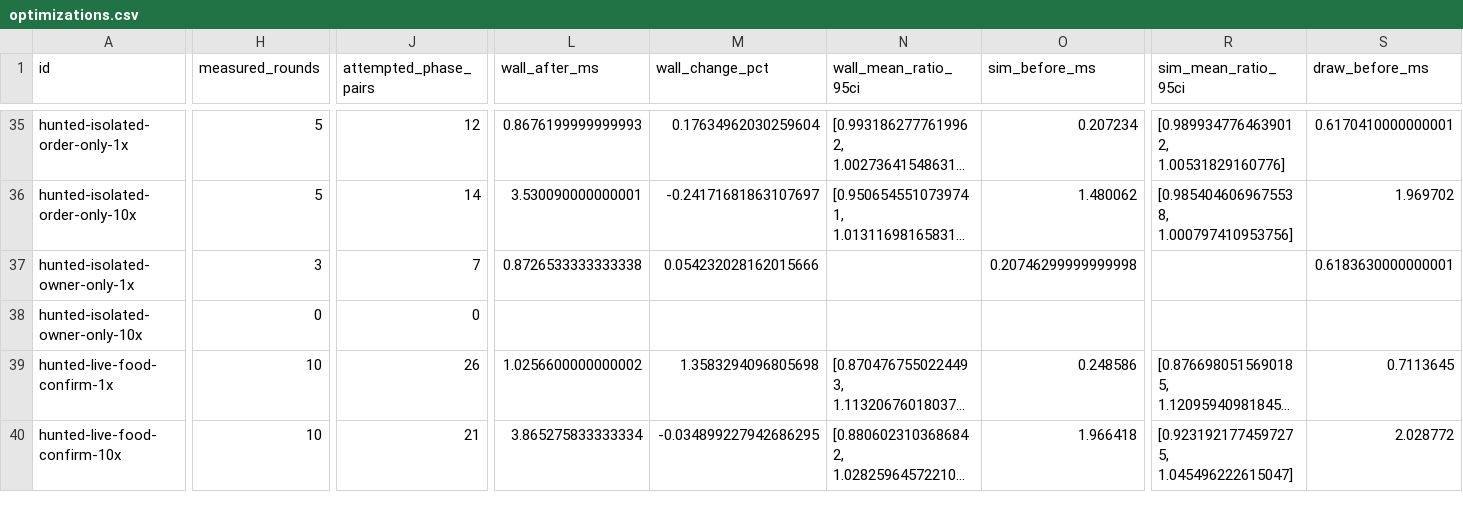
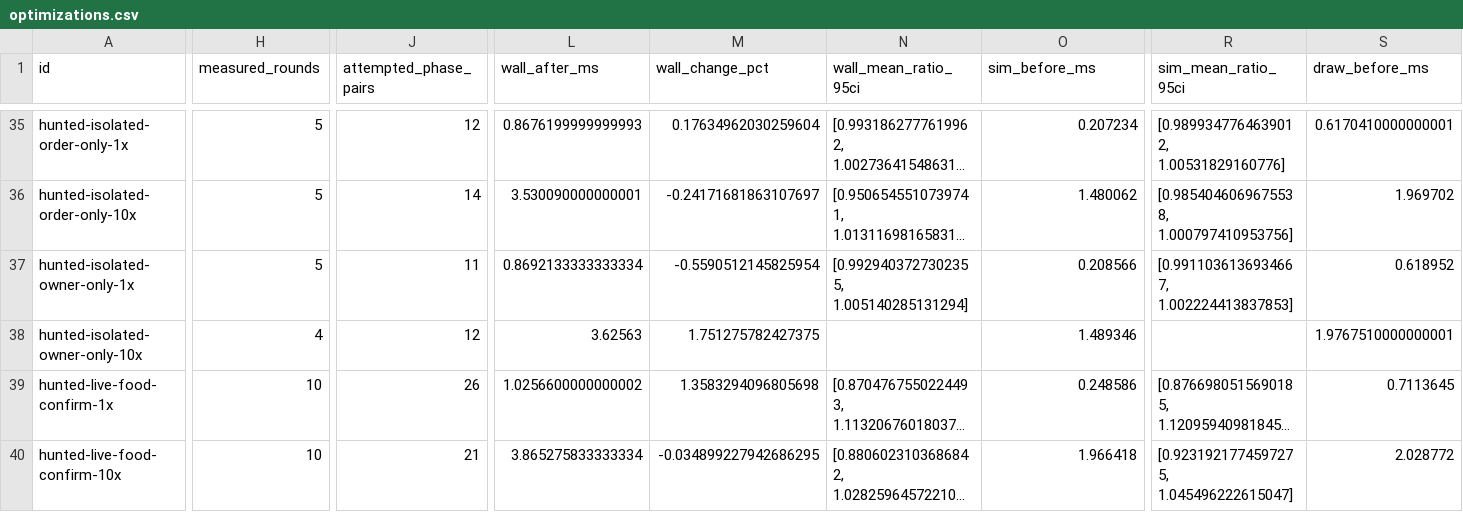
Before and after one commit to gajop/springcabal-dev, a CSV file: docs/benchmarks/2026-10-26/current/optimizations.csv, drawn as a sheet; only a part is shown, gaps mark what is left out; long unchanged cells end in …; the diff covers the shown part only; the diff names each change by its address in the sheet, - before the commit and + after, or states it on an @@ line.

Commit message:
Refresh clean production benchmark progress

```diff
--- a/docs/benchmarks/2026-10-26/current/optimizations.csv
+++ b/docs/benchmarks/2026-10-26/current/optimizations.csv
-H37 (measured_rounds): 3
+H37 (measured_rounds): 5
-J37 (attempted_phase_pairs): 7
+J37 (attempted_phase_pairs): 11
-L37 (wall_after_ms): 0.8726533333333338
+L37 (wall_after_ms): 0.8692133333333334
-M37 (wall_change_pct): 0.054232028162015666
+M37 (wall_change_pct): -0.5590512145825954
-N37 (wall_mean_ratio_95ci): (empty)
+N37 (wall_mean_ratio_95ci): [0.9929403727302355, 1.005140285131294]
-O37 (sim_before_ms): 0.20746299999999998
+O37 (sim_before_ms): 0.208566
-R37 (sim_mean_ratio_95ci): (empty)
+R37 (sim_mean_ratio_95ci): [0.9911036136934667, 1.002224413837853]
-S37 (draw_before_ms): 0.6183630000000001
+S37 (draw_before_ms): 0.618952
-H38 (measured_rounds): 0
+H38 (measured_rounds): 4
-J38 (attempted_phase_pairs): 0
+J38 (attempted_phase_pairs): 12
-L38 (wall_after_ms): (empty)
+L38 (wall_after_ms): 3.62563
-M38 (wall_change_pct): (empty)
+M38 (wall_change_pct): 1.751275782427375
-O38 (sim_before_ms): (empty)
+O38 (sim_before_ms): 1.489346
-S38 (draw_before_ms): (empty)
+S38 (draw_before_ms): 1.9767510000000001
```
Also changed, not shown: 6 edited cells elsewhere in this file, 3 other files.
